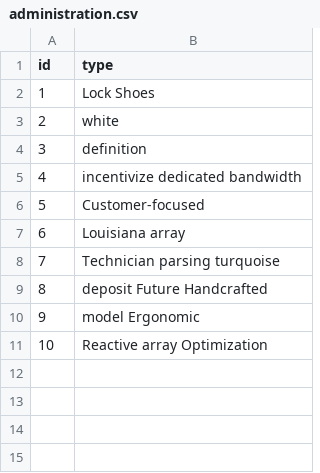
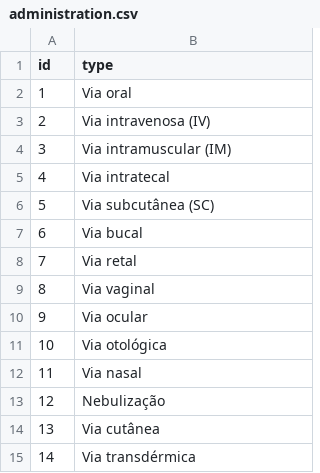
Before and after one commit to MSE-2019-2021/support_care, a CSV file: src/main/resources/config/liquibase/data/administration.csv, drawn as a sheet.

Commit message:
Fix script with administration

```diff
--- a/src/main/resources/config/liquibase/data/administration.csv
+++ b/src/main/resources/config/liquibase/data/administration.csv
@@ -1,11 +1,15 @@
 id;type
-1;Lock Shoes
-2;white
-3;definition
-4;incentivize dedicated bandwidth
-5;Customer-focused
-6;Louisiana array
-7;Technician parsing turquoise
-8;deposit Future Handcrafted
-9;model Ergonomic
-10;Reactive array Optimization
+1;Via oral
+2;Via intravenosa (IV)
+3;Via intramuscular (IM)
+4;Via intratecal
+5;Via subcutânea (SC)
+6;Via bucal
+7;Via retal
+8;Via vaginal
+9;Via ocular
+10;Via otológica
+11;Via nasal
+12;Nebulização
+13;Via cutânea
+14;Via transdérmica
```
